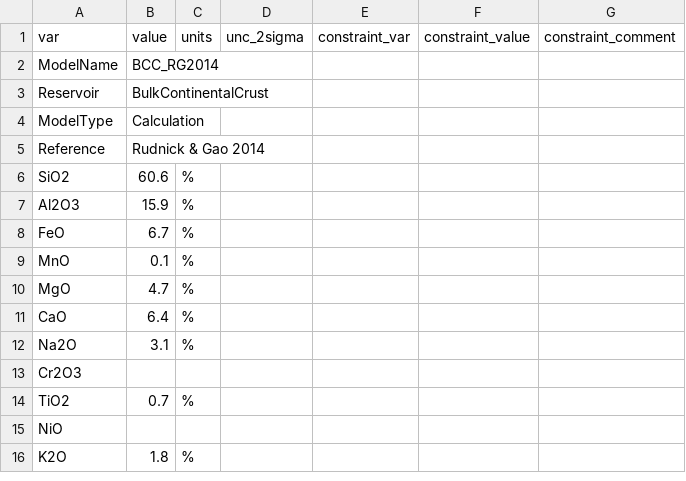
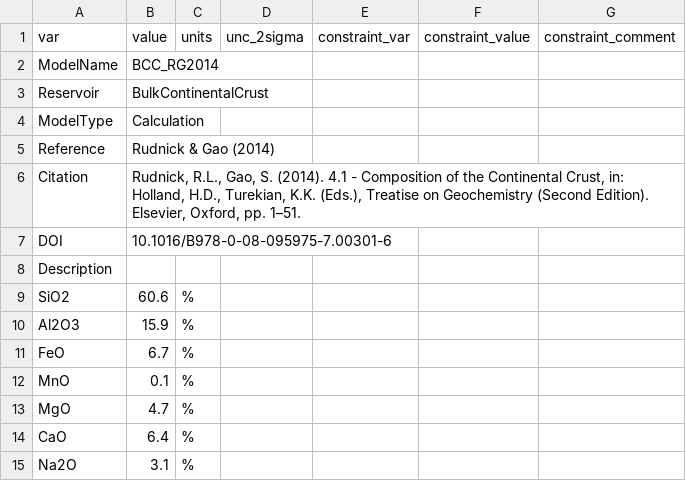
Before and after one commit to morganjwilliams/pyrolite, a CSV file: pyrolite/data/geochem/refcomp/BCC_RudnickGao2014.csv, drawn as a sheet; only a part is shown; the shorter side is filled out with more unchanged rows; the diff names each change by its address in the sheet, - before the commit and + after, or states it on an @@ line.

```diff
--- a/pyrolite/data/geochem/refcomp/BCC_RudnickGao2014.csv
+++ b/pyrolite/data/geochem/refcomp/BCC_RudnickGao2014.csv
-B5 (value): Rudnick & Gao 2014
+B5 (value): Rudnick & Gao (2014)
+row 6: Citation | Rudnick, R.L., Gao, S. (2014). 4.1 - Composition of the Continental Crust, in: Holland, H.D., Turekian, K.K. (Eds.), Treatise on Geochemistry (Second Edition). Elsevier, Oxford, pp. 1–51.
+row 7: DOI | 10.1016/B978-0-08-095975-7.00301-6
+row 8: Description
```
Also changed, not shown: pyrolite/data/geochem/refcomp/LCC_RudnickGao2014.csv, pyrolite/data/geochem/refcomp/NMORB_Gale2013.csv, 38 other files.
